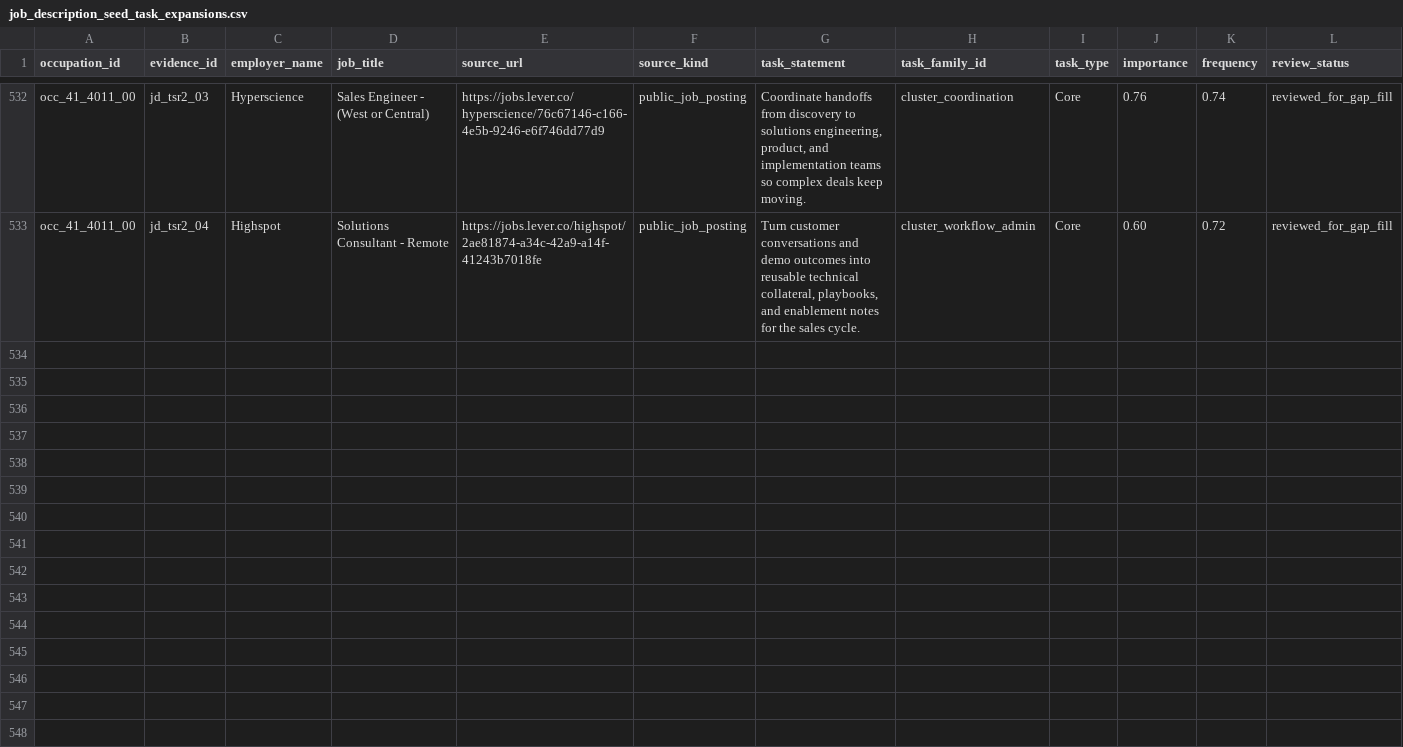
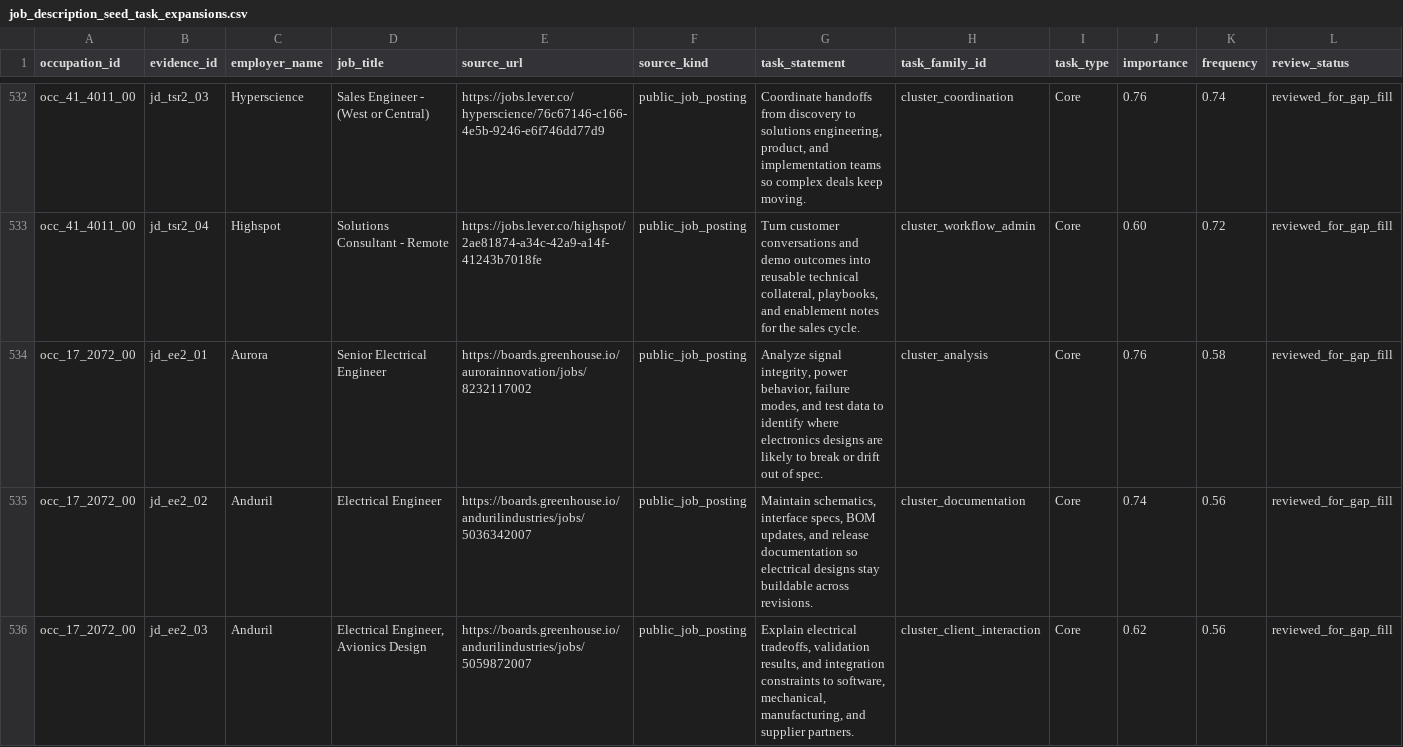
Before and after one commit to wrenthejewels/DLYJ, a CSV file: data/metadata/job_description_seed_task_expansions.csv, drawn as a sheet; only a part is shown, gaps mark what is left out; rows hold the shown columns only; the diff covers the shown part only; the diff names each change by its address in the sheet, - before the commit and + after, or states it on an @@ line.

Commit message:
Deepen reviewed evidence coverage

```diff
--- a/data/metadata/job_description_seed_task_expansions.csv
+++ b/data/metadata/job_description_seed_task_expansions.csv
+row 534: occ_17_2072_00 | jd_ee2_01 | Aurora | Senior Electrical Engineer | https://boards.greenhouse.io/aurorainnovation/jobs/8232117002 | public_job_posting | Analyze signal integrity, power behavior, failure modes, and test data to identify where electronics designs are likely to break or drift out of spec. | cluster_analysis | Core | 0.76 | 0.58 | reviewed_for_gap_fill
+row 535: occ_17_2072_00 | jd_ee2_02 | Anduril | Electrical Engineer | https://boards.greenhouse.io/andurilindustries/jobs/5036342007 | public_job_posting | Maintain schematics, interface specs, BOM updates, and release documentation so electrical designs stay buildable across revisions. | cluster_documentation | Core | 0.74 | 0.56 | reviewed_for_gap_fill
+row 536: occ_17_2072_00 | jd_ee2_03 | Anduril | Electrical Engineer, Avionics Design | https://boards.greenhouse.io/andurilindustries/jobs/5059872007 | public_job_posting | Explain electrical tradeoffs, validation results, and integration constraints to software, mechanical, manufacturing, and supplier partners. | cluster_client_interaction | Core | 0.62 | 0.56 | reviewed_for_gap_fill
```
Also changed, not shown: 9 added rows elsewhere in this file, data/normalized/function_accountability_profiles.csv, data/normalized/job_description_task_evidence.csv, 13 other files.
